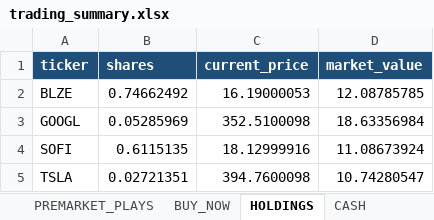
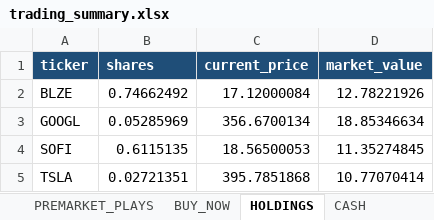
Before and after one commit to nicklc14/trading-engine-v2, an Excel workbook: output/trading_summary.xlsx, sheet HOLDINGS, drawn as a sheet; values as stored, in another font and other column widths than the file's, no borders; the diff names each change by its address in the sheet, - before the commit and + after, or states it on an @@ line.

```diff
--- a/output/trading_summary.xlsx (sheet HOLDINGS)
+++ b/output/trading_summary.xlsx (sheet HOLDINGS)
-C2 (current_price): 16.19000053
+C2 (current_price): 17.12000084
-D2 (market_value): 12.08785785
+D2 (market_value): 12.78221926
-C3 (current_price): 352.5100098
+C3 (current_price): 356.6700134
-D3 (market_value): 18.63356984
+D3 (market_value): 18.85346634
-C4 (current_price): 18.12999916
+C4 (current_price): 18.56500053
-D4 (market_value): 11.08673924
+D4 (market_value): 11.35274845
-C5 (current_price): 394.7600098
+C5 (current_price): 395.7851868
-D5 (market_value): 10.74280547
+D5 (market_value): 10.77070414
```
Also changed, not shown: sheet BUY_NOW, sheet MARKET_DATA, sheet PREMARKET_PLAYS, 4 other files.
